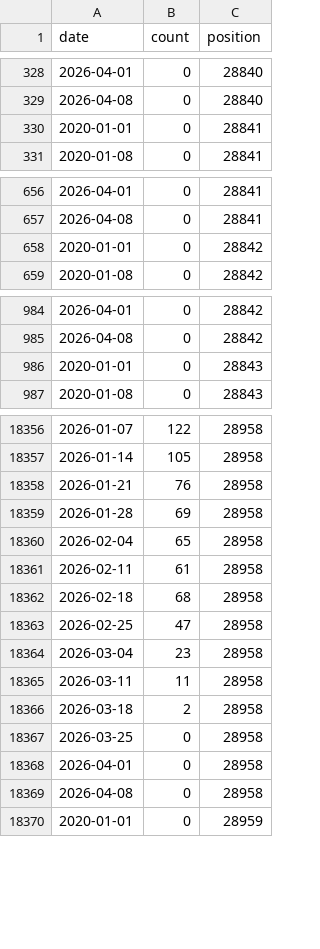
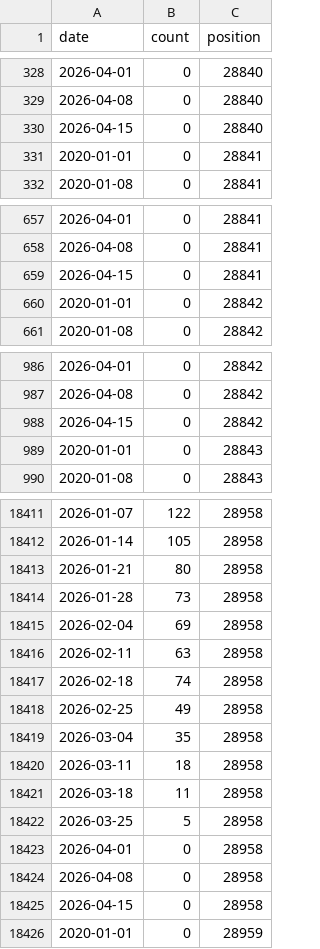
Before and after one commit to rnaguru/wwpcrqc, a CSV file: LociTracker/data/prefetched_N200.csv, drawn as a sheet; only a part is shown, gaps mark what is left out; the diff covers the shown part only.

```diff
--- a/LociTracker/data/prefetched_N200.csv
+++ b/LociTracker/data/prefetched_N200.csv
@@ -329,2 +329,3 @@ date,count,position
 2026-04-08,0,28840
+2026-04-15,0,28840
 2020-01-01,0,28841
@@ -657,2 +658,3 @@ date,count,position
 2026-04-08,0,28841
+2026-04-15,0,28841
 2020-01-01,0,28842
@@ -985,2 +987,3 @@ date,count,position
 2026-04-08,0,28842
+2026-04-15,0,28842
 2020-01-01,0,28843
@@ -18357,14 +18412,15 @@ date,count,position
 2026-01-14,105,28958
-2026-01-21,76,28958
-2026-01-28,69,28958
-2026-02-04,65,28958
-2026-02-11,61,28958
-2026-02-18,68,28958
-2026-02-25,47,28958
-2026-03-04,23,28958
-2026-03-11,11,28958
-2026-03-18,2,28958
-2026-03-25,0,28958
+2026-01-21,80,28958
+2026-01-28,73,28958
+2026-02-04,69,28958
+2026-02-11,63,28958
+2026-02-18,74,28958
+2026-02-25,49,28958
+2026-03-04,35,28958
+2026-03-11,18,28958
+2026-03-18,11,28958
+2026-03-25,5,28958
 2026-04-01,0,28958
 2026-04-08,0,28958
+2026-04-15,0,28958
 2020-01-01,0,28959
```
Also changed, not shown: 54 added rows and 10 edited cells elsewhere in this file, LociTracker/data/prefetched_E_Sarbeco.csv, LociTracker/data/prefetched_N1.csv, 2 other files.
